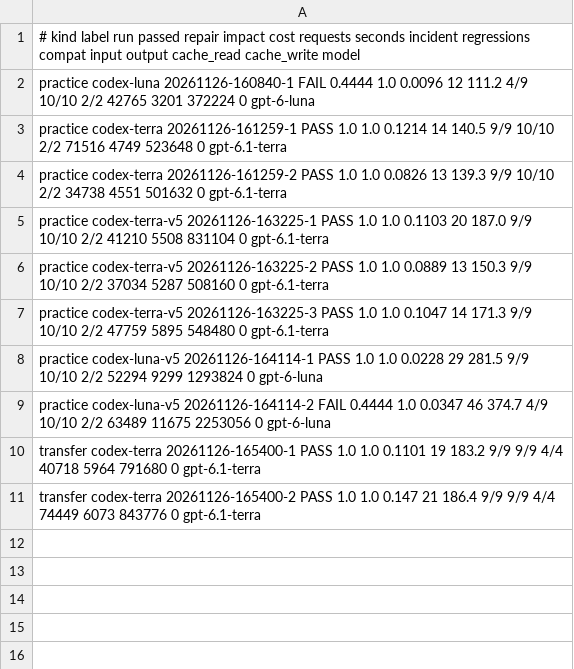
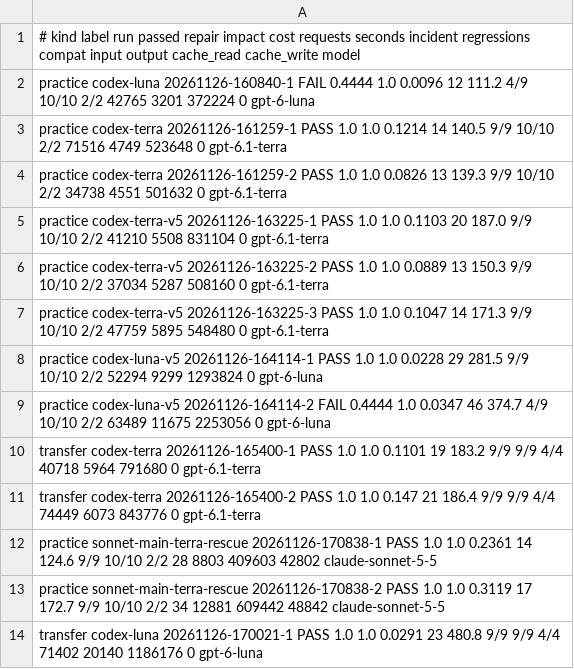
Before and after one commit to AadeshSalecha/modern-software-dev-assignments, a TSV file: .reppit/week6-agent-cost-optimization/mac-runs.tsv, drawn as a sheet.

```diff
--- a/.reppit/week6-agent-cost-optimization/mac-runs.tsv
+++ b/.reppit/week6-agent-cost-optimization/mac-runs.tsv
@@ -11 +11,4 @@ transfer codex-terra 20261126-165400-1 PASS 1.0 1.0 0.1101 19 183.2 9/9 9/9 4/4
 transfer codex-terra 20261126-165400-2 PASS 1.0 1.0 0.147 21 186.4 9/9 9/9 4/4 74449 6073 843776 0 gpt-6.1-terra
+practice sonnet-main-terra-rescue 20261126-170838-1 PASS 1.0 1.0 0.2361 14 124.6 9/9 10/10 2/2 28 8803 409603 42802 claude-sonnet-5-5
+practice sonnet-main-terra-rescue 20261126-170838-2 PASS 1.0 1.0 0.3119 17 172.7 9/9 10/10 2/2 34 12881 609442 48842 claude-sonnet-5-5
+transfer codex-luna 20261126-170021-1 PASS 1.0 1.0 0.0291 23 480.8 9/9 9/9 4/4 71402 20140 1186176 0 gpt-6-luna
```
Also changed, not shown: .reppit/week6-agent-cost-optimization/runs/index-mac.tsv, 6 other files.
